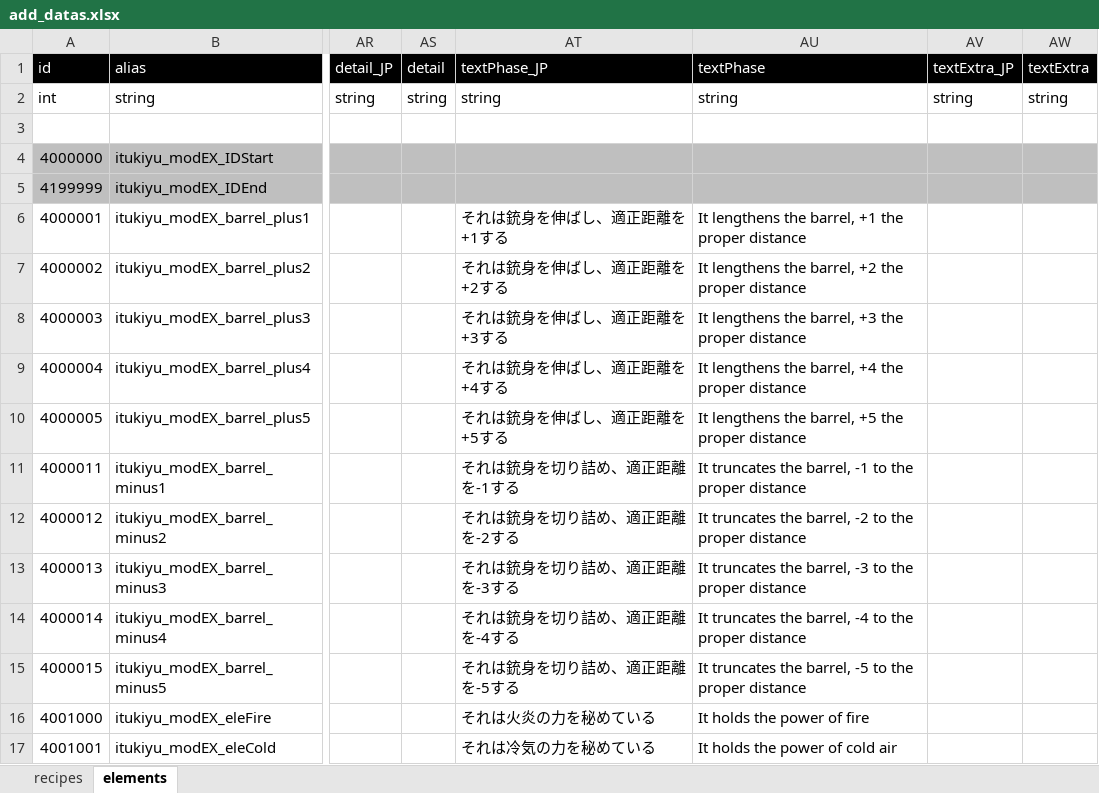
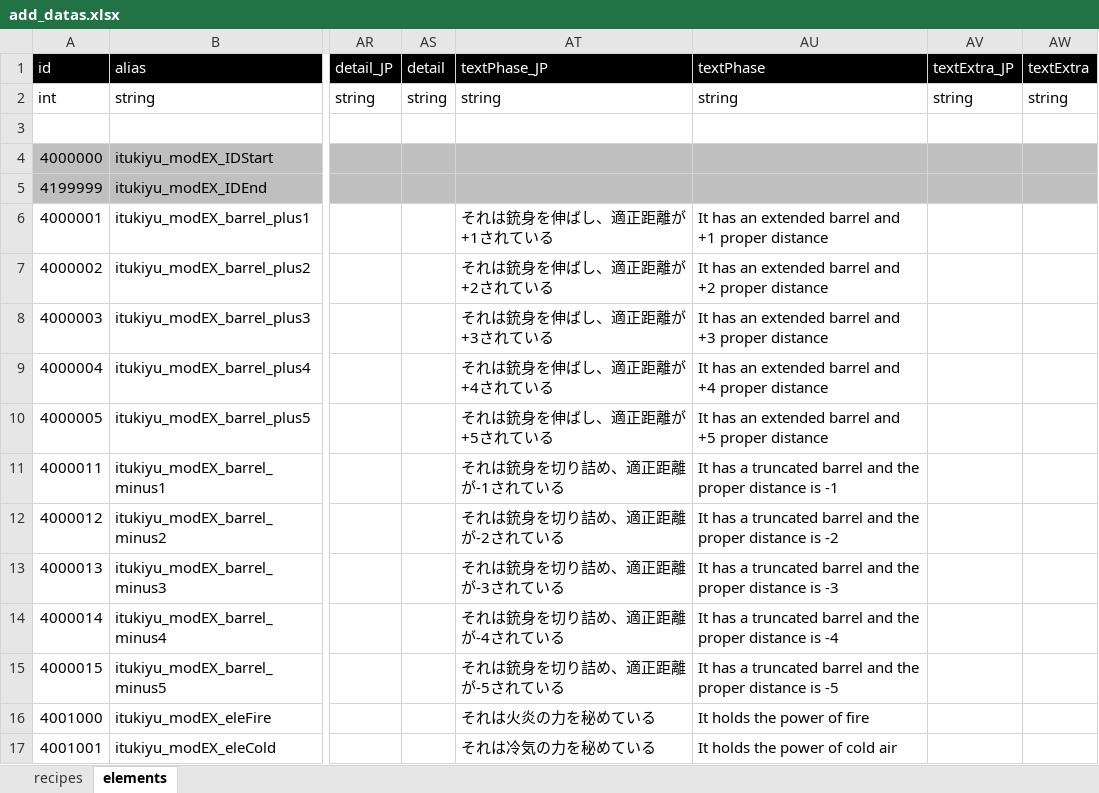
Before and after one commit to yu-ituki/ElinMod, an Excel workbook: Elin_ExGunMods/data/resource/tables/add_datas.xlsx, sheet elements, drawn as a sheet; only a part is shown, gaps mark what is left out; values as stored, in another font and other column widths than the file's, no borders; the diff names each change by its address in the sheet, - before the commit and + after, or states it on an @@ line.

Commit message:
・アンインストール、thingsの子thingsを消すの忘れてた。（コンテナの中のコンテナの中の…というケース） ・銃身パーツの説明文をちょい変更

```diff
--- a/Elin_ExGunMods/data/resource/tables/add_datas.xlsx (sheet elements)
+++ b/Elin_ExGunMods/data/resource/tables/add_datas.xlsx (sheet elements)
-AT6 (textPhase_JP): それは銃身を伸ばし、適正距離を+1する
+AT6 (textPhase_JP): それは銃身を伸ばし、適正距離が+1されている
-AU6 (textPhase): It lengthens the barrel, +1 the proper distance
+AU6 (textPhase): It has an extended barrel and +1 proper distance
-AT7 (textPhase_JP): それは銃身を伸ばし、適正距離を+2する
+AT7 (textPhase_JP): それは銃身を伸ばし、適正距離が+2されている
-AU7 (textPhase): It lengthens the barrel, +2 the proper distance
+AU7 (textPhase): It has an extended barrel and +2 proper distance
-AT8 (textPhase_JP): それは銃身を伸ばし、適正距離を+3する
+AT8 (textPhase_JP): それは銃身を伸ばし、適正距離が+3されている
-AU8 (textPhase): It lengthens the barrel, +3 the proper distance
+AU8 (textPhase): It has an extended barrel and +3 proper distance
-AT9 (textPhase_JP): それは銃身を伸ばし、適正距離を+4する
+AT9 (textPhase_JP): それは銃身を伸ばし、適正距離が+4されている
-AU9 (textPhase): It lengthens the barrel, +4 the proper distance
+AU9 (textPhase): It has an extended barrel and +4 proper distance
-AT10 (textPhase_JP): それは銃身を伸ばし、適正距離を+5する
+AT10 (textPhase_JP): それは銃身を伸ばし、適正距離が+5されている
-AU10 (textPhase): It lengthens the barrel, +5 the proper distance
+AU10 (textPhase): It has an extended barrel and +5 proper distance
-AT11 (textPhase_JP): それは銃身を切り詰め、適正距離を-1する
+AT11 (textPhase_JP): それは銃身を切り詰め、適正距離が-1されている
-AU11 (textPhase): It truncates the barrel, -1 to the proper distance
+AU11 (textPhase): It has a truncated barrel and the proper distance is -1
-AT12 (textPhase_JP): それは銃身を切り詰め、適正距離を-2する
+AT12 (textPhase_JP): それは銃身を切り詰め、適正距離が-2されている
-AU12 (textPhase): It truncates the barrel, -2 to the proper distance
+AU12 (textPhase): It has a truncated barrel and the proper distance is -2
-AT13 (textPhase_JP): それは銃身を切り詰め、適正距離を-3する
+AT13 (textPhase_JP): それは銃身を切り詰め、適正距離が-3されている
-AU13 (textPhase): It truncates the barrel, -3 to the proper distance
+AU13 (textPhase): It has a truncated barrel and the proper distance is -3
-AT14 (textPhase_JP): それは銃身を切り詰め、適正距離を-4する
+AT14 (textPhase_JP): それは銃身を切り詰め、適正距離が-4されている
-AU14 (textPhase): It truncates the barrel, -4 to the proper distance
+AU14 (textPhase): It has a truncated barrel and the proper distance is -4
-AT15 (textPhase_JP): それは銃身を切り詰め、適正距離を-5する
+AT15 (textPhase_JP): それは銃身を切り詰め、適正距離が-5されている
-AU15 (textPhase): It truncates the barrel, -5 to the proper distance
+AU15 (textPhase): It has a truncated barrel and the proper distance is -5
```
Also changed, not shown: 1 other file.
